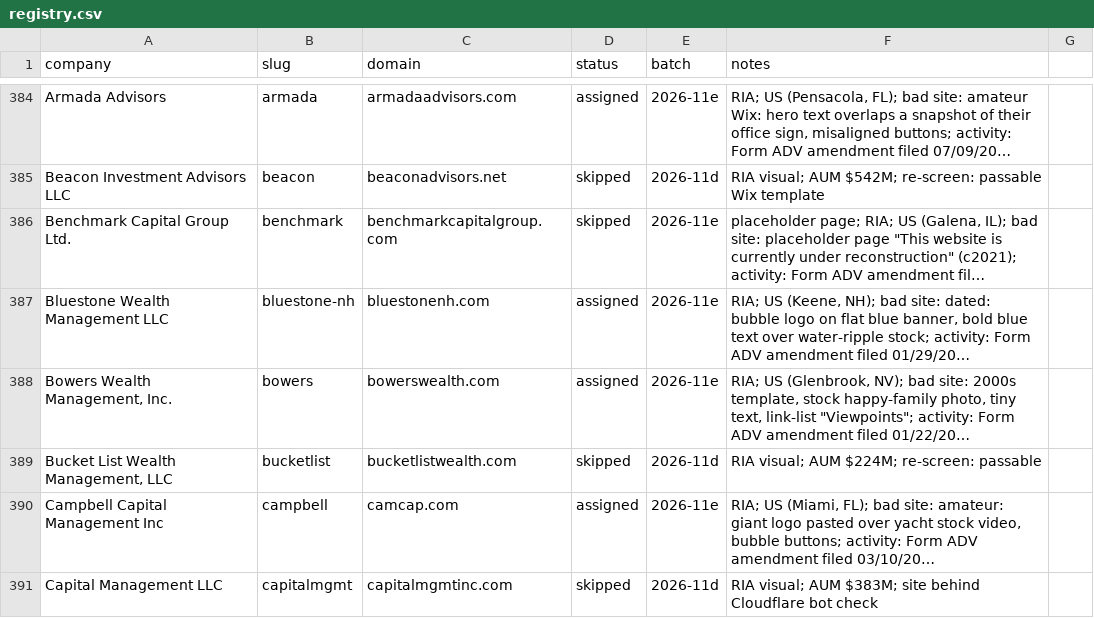
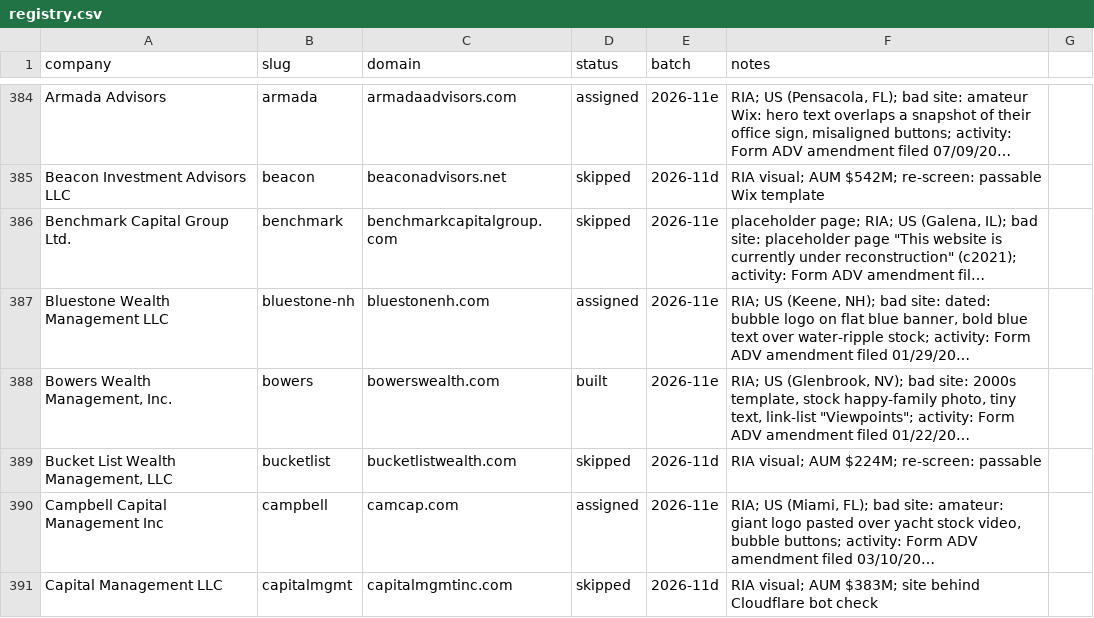
Before and after one commit to charneym/harvardsites, a CSV file: _kit/sourcing/registry.csv, drawn as a sheet; only a part is shown, gaps mark what is left out; long unchanged cells end in …; the diff names each change by its address in the sheet, - before the commit and + after, or states it on an @@ line.

```diff
--- a/_kit/sourcing/registry.csv
+++ b/_kit/sourcing/registry.csv
-D388 (status): assigned
+D388 (status): built
```
Also changed, not shown: 3 other files.
